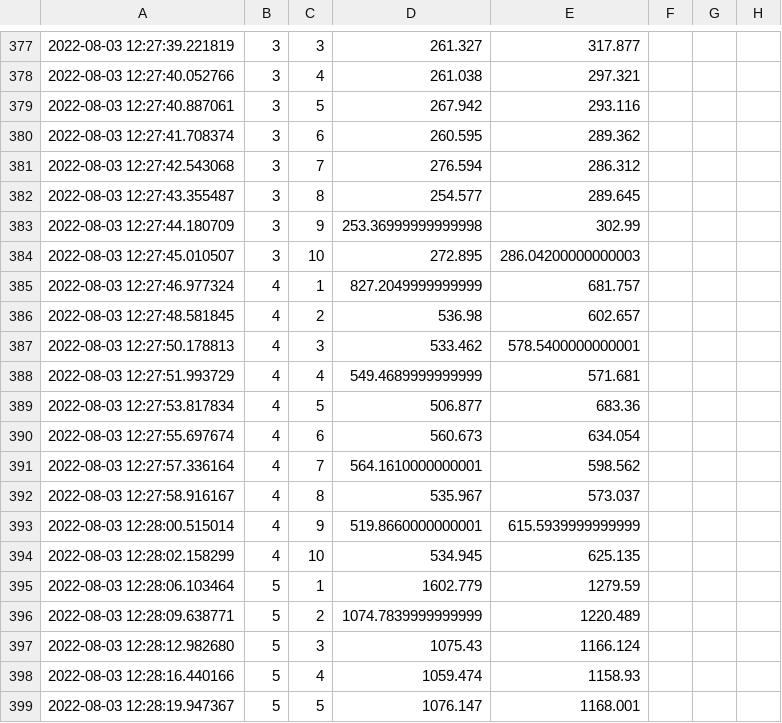
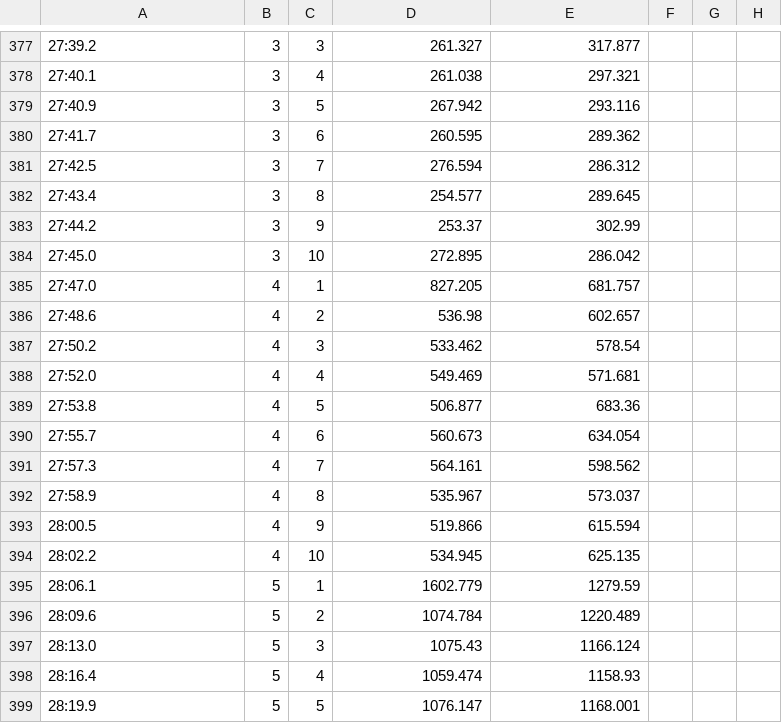
Before and after one commit to le-anh/aes, a CSV file: result/result.csv, drawn as a sheet; only a part is shown, gaps mark what is left out; the diff covers the shown part only; the diff names each change by its address in the sheet, - before the commit and + after, or states it on an @@ line.

```diff
--- a/result/result.csv
+++ b/result/result.csv
-A377: 2022-08-03 12:27:39.221819
+A377: 27:39.2
-A378: 2022-08-03 12:27:40.052766
+A378: 27:40.1
-A379: 2022-08-03 12:27:40.887061
+A379: 27:40.9
-A380: 2022-08-03 12:27:41.708374
+A380: 27:41.7
-A381: 2022-08-03 12:27:42.543068
+A381: 27:42.5
-A382: 2022-08-03 12:27:43.355487
+A382: 27:43.4
-A383: 2022-08-03 12:27:44.180709
+A383: 27:44.2
-D383: 253.36999999999998
+D383: 253.37
-A384: 2022-08-03 12:27:45.010507
+A384: 27:45.0
-E384: 286.04200000000003
+E384: 286.042
-A385: 2022-08-03 12:27:46.977324
+A385: 27:47.0
-D385: 827.2049999999999
+D385: 827.205
-A386: 2022-08-03 12:27:48.581845
+A386: 27:48.6
-A387: 2022-08-03 12:27:50.178813
+A387: 27:50.2
-E387: 578.5400000000001
+E387: 578.54
-A388: 2022-08-03 12:27:51.993729
+A388: 27:52.0
-D388: 549.4689999999999
+D388: 549.469
-A389: 2022-08-03 12:27:53.817834
+A389: 27:53.8
-A390: 2022-08-03 12:27:55.697674
+A390: 27:55.7
-A391: 2022-08-03 12:27:57.336164
+A391: 27:57.3
-D391: 564.1610000000001
+D391: 564.161
-A392: 2022-08-03 12:27:58.916167
+A392: 27:58.9
-A393: 2022-08-03 12:28:00.515014
+A393: 28:00.5
-D393: 519.8660000000001
+D393: 519.866
-E393: 615.5939999999999
+E393: 615.594
-A394: 2022-08-03 12:28:02.158299
+A394: 28:02.2
-A395: 2022-08-03 12:28:06.103464
+A395: 28:06.1
-A396: 2022-08-03 12:28:09.638771
+A396: 28:09.6
-D396: 1074.7839999999999
+D396: 1074.784
-A397: 2022-08-03 12:28:12.982680
+A397: 28:13.0
-A398: 2022-08-03 12:28:16.440166
+A398: 28:16.4
-A399: 2022-08-03 12:28:19.947367
+A399: 28:19.9
```
Also changed, not shown: 82 edited cells elsewhere in this file, 5 other files.
